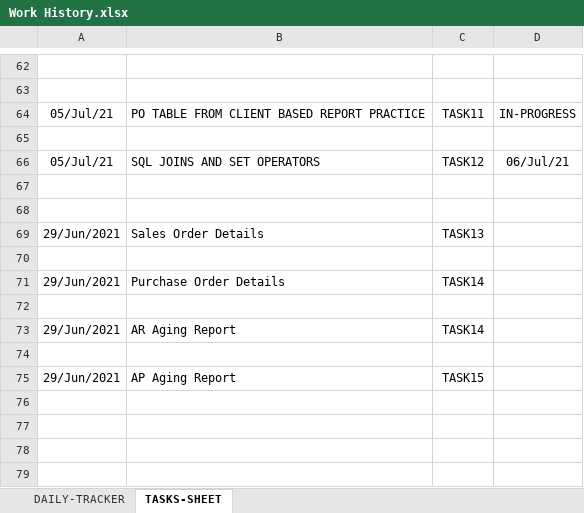
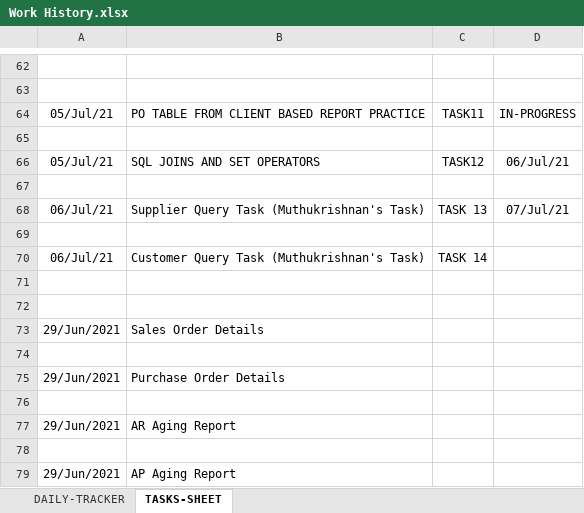
Before and after one commit to kavinkavin16/Fusion, an Excel workbook: Work History.xlsx, sheet TASKS-SHEET, drawn as a sheet; only a part is shown, gaps mark what is left out; values as stored, in another font and other column widths than the file's, no borders; charts and pictures not drawn; removed rows and columns are numbered as before the commit, all else as after; the diff names each change by its address in the sheet, - before the commit and + after, or states it on an @@ line.

Commit message:
added task 13 files

```diff
--- a/Work History.xlsx (sheet TASKS-SHEET)
+++ b/Work History.xlsx (sheet TASKS-SHEET)
+row 68: 06/Jul/21 | Supplier Query Task (Muthukrishnan's Task) | TASK 13 | 07/Jul/21
-row 69: 29/Jun/2021 | Sales Order Details | TASK13
+row 70: 06/Jul/21 | Customer Query Task (Muthukrishnan's Task) | TASK 14
-row 71: 29/Jun/2021 | Purchase Order Details | TASK14
-B73: AR Aging Report
+B73: Sales Order Details
-C73: TASK14
+C73: (empty)
+row 75: 29/Jun/2021 | Purchase Order Details
+row 76: (empty)
+row 77: 29/Jun/2021 | AR Aging Report
+row 78: (empty)
-C79: TASK15
+C79: (empty)
```
Also changed, not shown: sheet DAILY-TRACKER, 3 other files.
